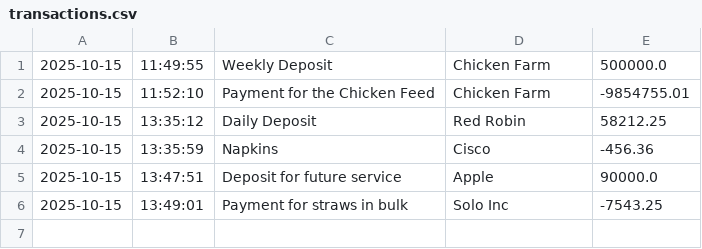
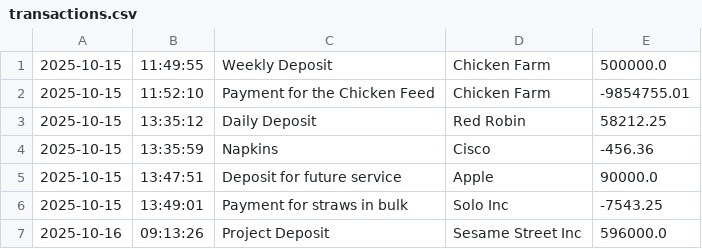
Before and after one commit to davidthehurtado/capstone-1, a CSV file: transactions.csv, drawn as a sheet.

Commit message:
Adjusting some entries and changing the README.md file.

```diff
--- a/transactions.csv
+++ b/transactions.csv
@@ -6 +6,2 @@
 2025-10-15|13:49:01|Payment for straws in bulk|Solo Inc|-7543.25
+2025-10-16|09:13:26|Project Deposit|Sesame Street Inc|596000.0
```
Also changed, not shown: 4 other files.
